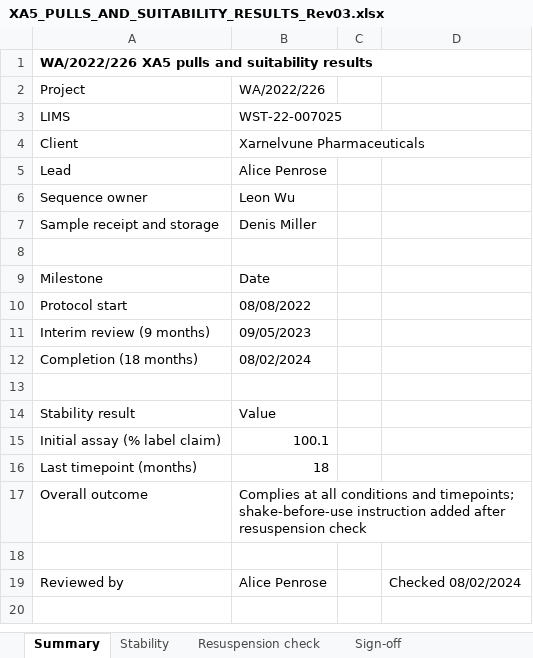
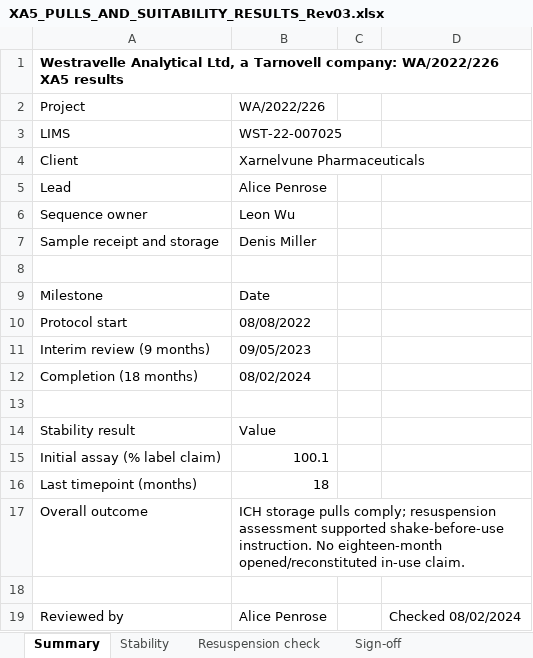
Before and after one commit to 60xAI/portco-mock-dataset, an Excel workbook: output/archive/WestravelleData/Stability/XA5/WA-2022-226/Results/Approved/XA5_PULLS_AND_SUITABILITY_RESULTS_Rev03.xlsx, sheet Summary, drawn as a sheet; values as stored, in another font and other column widths than the file's, no borders; the diff names each change by its address in the sheet, - before the commit and + after, or states it on an @@ line.

```diff
--- a/output/archive/WestravelleData/Stability/XA5/WA-2022-226/Results/Approved/XA5_PULLS_AND_SUITABILITY_RESULTS_Rev03.xlsx (sheet Summary)
+++ b/output/archive/WestravelleData/Stability/XA5/WA-2022-226/Results/Approved/XA5_PULLS_AND_SUITABILITY_RESULTS_Rev03.xlsx (sheet Summary)
-A1: WA/2022/226 XA5 pulls and suitability results
+A1: Westravelle Analytical Ltd, a Tarnovell company: WA/2022/226 XA5 results
-B17: Complies at all conditions and timepoints; shake-before-use instruction added after resuspension check
+B17: ICH storage pulls comply; resuspension assessment supported shake-before-use instruction. No eighteen-month opened/reconstituted in-use claim.
```
Also changed, not shown: sheet Resuspension check, sheet Stability, 1 other file.
